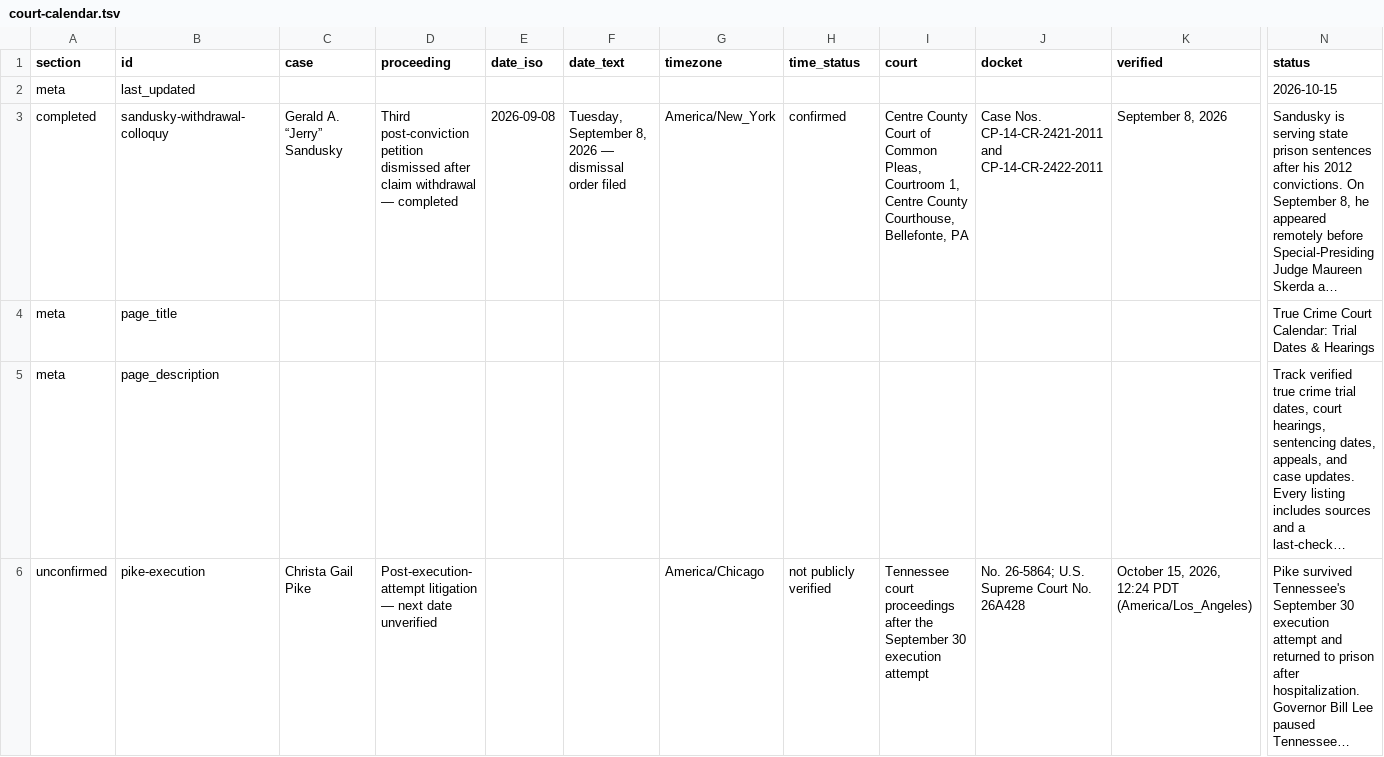
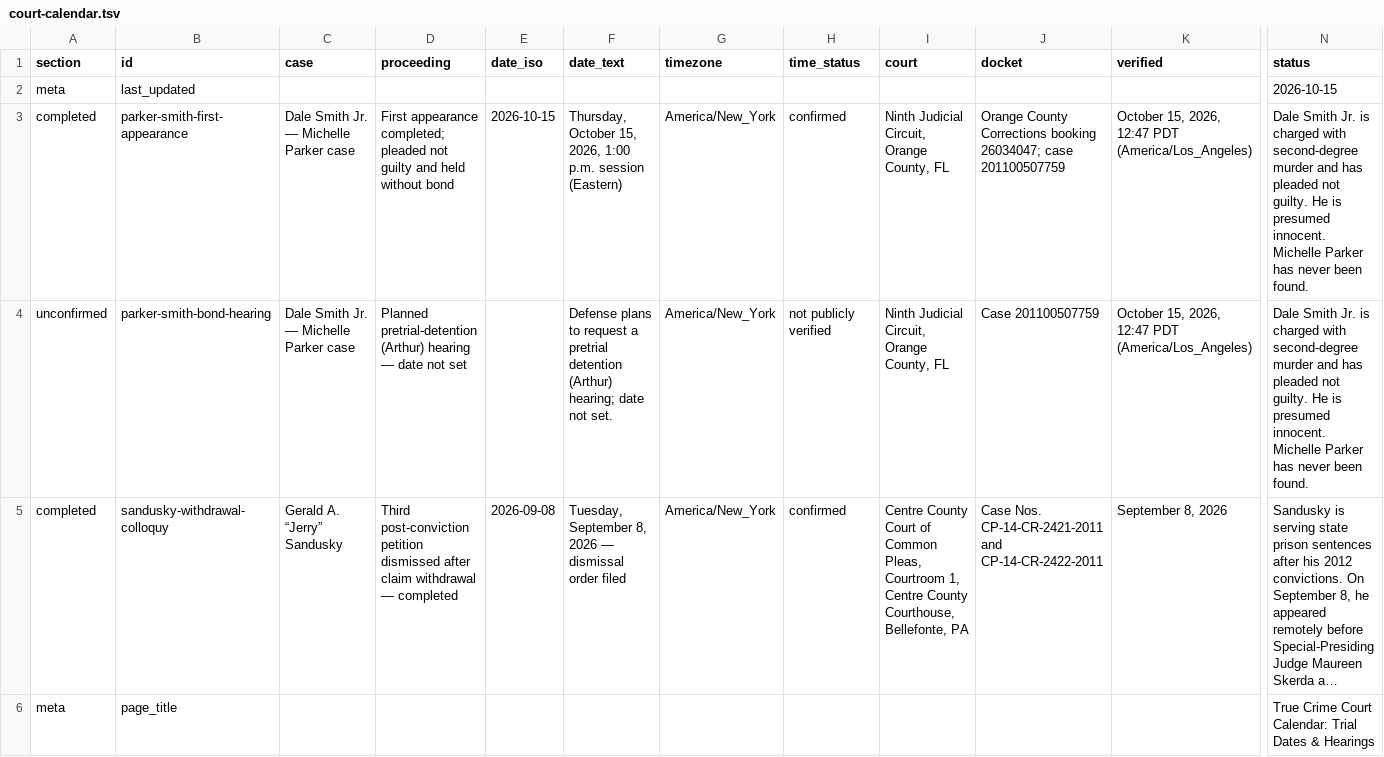
Before and after one commit to cassiancreed/cassiancreed-astro, a TSV file: src/data/court-calendar.tsv, drawn as a sheet; only a part is shown, gaps mark what is left out; the shorter side is filled out with more unchanged rows; long unchanged cells end in …; rows hold the shown columns only; the diff names each change by its address in the sheet, - before the commit and + after, or states it on an @@ line.

Commit message:
Publish Michelle Parker case explainer (#300)
Publish the approved Michelle Parker explainer and add reciprocal first-appearance and detention-hearing Court Calendar entries.

```diff
--- a/src/data/court-calendar.tsv
+++ b/src/data/court-calendar.tsv
+row 3: completed | parker-smith-first-appearance | Dale Smith Jr. — Michelle Parker case | First appearance completed; pleaded not guilty and held without bond | 2026-10-15 | Thursday, October 15, 2026, 1:00 p.m. session (Eastern) | America/New_York | confirmed | Ninth Judicial Circuit, Orange County, FL | Orange County Corrections booking 26034047; case 201100507759 | October 15, 2026, 12:47 PDT (America/Los_Angeles) | Dale Smith Jr. is charged with second-degree murder and has pleaded not guilty. He is presumed innocent. Michelle Parker has never been found.
+row 4: unconfirmed | parker-smith-bond-hearing | Dale Smith Jr. — Michelle Parker case | Planned pretrial-detention (Arthur) hearing — date not set |  | Defense plans to request a pretrial detention (Arthur) hearing; date not set. | America/New_York | not publicly verified | Ninth Judicial Circuit, Orange County, FL | Case 201100507759 | October 15, 2026, 12:47 PDT (America/Los_Angeles) | Dale Smith Jr. is charged with second-degree murder and has pleaded not guilty. He is presumed innocent. Michelle Parker has never been found.
```
Also changed, not shown: 1 other file.
